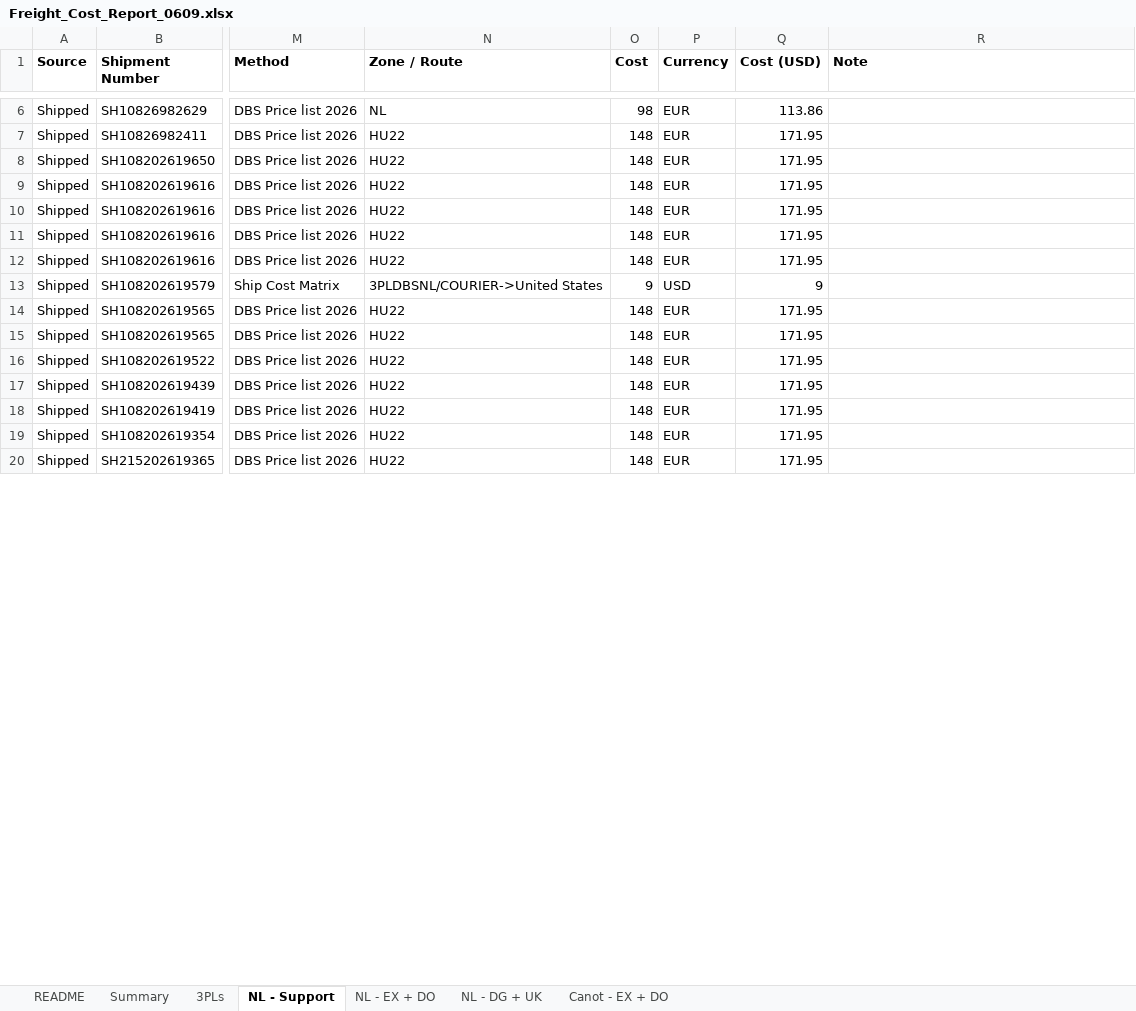
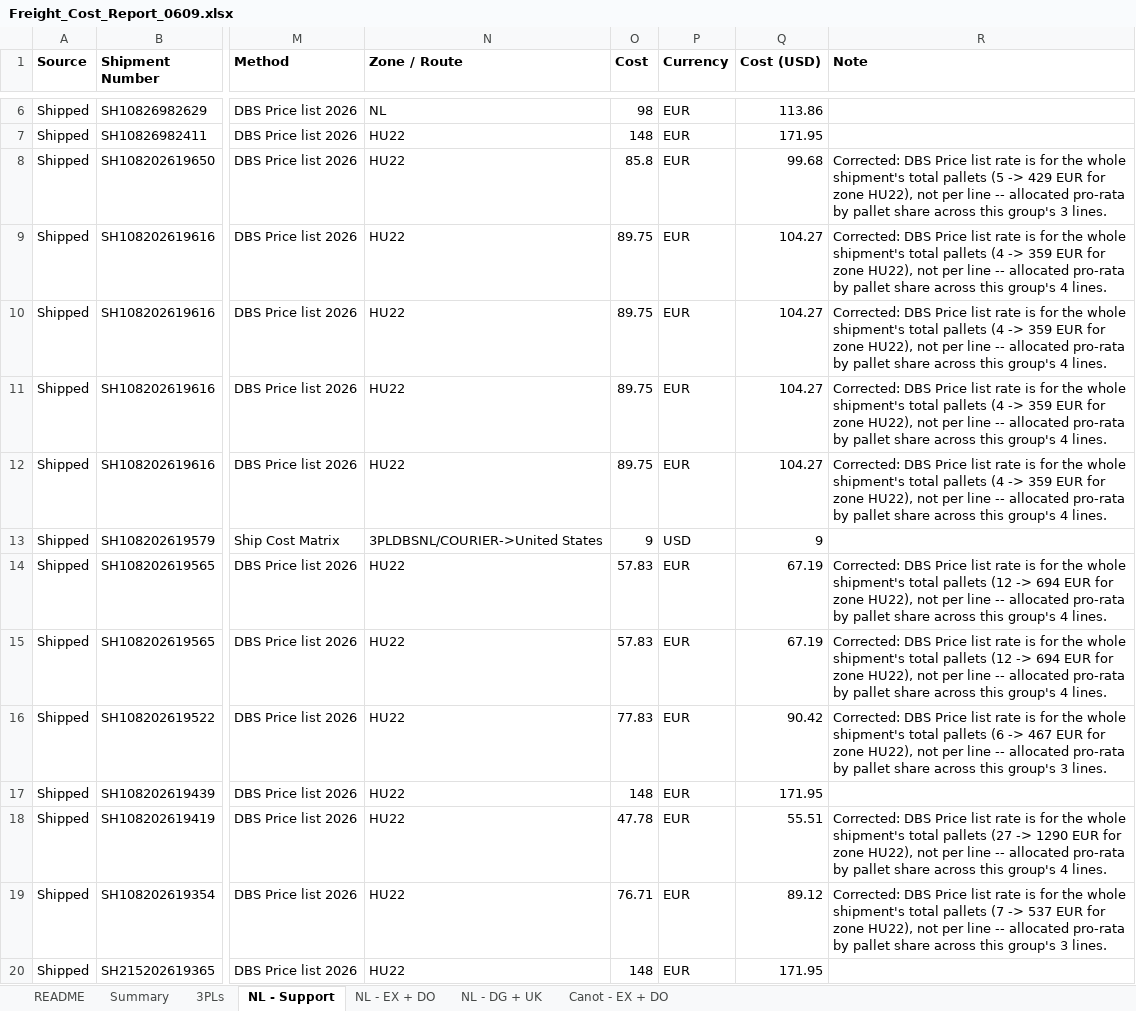
Before and after one commit to danielcarmel41-hash/logistics, an Excel workbook: output/Freight_Cost_Report_0609.xlsx, sheet NL - Support, drawn as a sheet; only a part is shown, gaps mark what is left out; values as stored, in another font and other column widths than the file's, no borders; the diff covers the shown part only; the diff names each change by its address in the sheet, - before the commit and + after, or states it on an @@ line.

```diff
--- a/output/Freight_Cost_Report_0609.xlsx (sheet NL - Support)
+++ b/output/Freight_Cost_Report_0609.xlsx (sheet NL - Support)
-O8 (Cost): 148
+O8 (Cost): 85.8
-Q8 (Cost (USD)): 171.95
+Q8 (Cost (USD)): 99.68
-R8 (Note): (empty)
+R8 (Note): Corrected: DBS Price list rate is for the whole shipment's total pallets (5 -> 429 EUR for zone HU22), not per line -- allocated pro-rata by pallet share across this group's 3 lines.
-O9:O12 (Cost): 148
+O9:O12 (Cost): 89.75
-Q9:Q12 (Cost (USD)): 171.95
+Q9:Q12 (Cost (USD)): 104.27
-R9:R12 (Note): (empty)
+R9:R12 (Note): Corrected: DBS Price list rate is for the whole shipment's total pallets (4 -> 359 EUR for zone HU22), not per line -- allocated pro-rata by pallet share across this group's 4 lines.
-O14:O15 (Cost): 148
+O14:O15 (Cost): 57.83
-Q14:Q15 (Cost (USD)): 171.95
+Q14:Q15 (Cost (USD)): 67.19
-R14:R15 (Note): (empty)
+R14:R15 (Note): Corrected: DBS Price list rate is for the whole shipment's total pallets (12 -> 694 EUR for zone HU22), not per line -- allocated pro-rata by pallet share across this group's 4 lines.
-O16 (Cost): 148
+O16 (Cost): 77.83
-Q16 (Cost (USD)): 171.95
+Q16 (Cost (USD)): 90.42
-R16 (Note): (empty)
+R16 (Note): Corrected: DBS Price list rate is for the whole shipment's total pallets (6 -> 467 EUR for zone HU22), not per line -- allocated pro-rata by pallet share across this group's 3 lines.
-O18 (Cost): 148
+O18 (Cost): 47.78
-Q18 (Cost (USD)): 171.95
+Q18 (Cost (USD)): 55.51
-R18 (Note): (empty)
+R18 (Note): Corrected: DBS Price list rate is for the whole shipment's total pallets (27 -> 1290 EUR for zone HU22), not per line -- allocated pro-rata by pallet share across this group's 4 lines.
-O19 (Cost): 148
+O19 (Cost): 76.71
-Q19 (Cost (USD)): 171.95
+Q19 (Cost (USD)): 89.12
-R19 (Note): (empty)
+R19 (Note): Corrected: DBS Price list rate is for the whole shipment's total pallets (7 -> 537 EUR for zone HU22), not per line -- allocated pro-rata by pallet share across this group's 3 lines.
```
Also changed, not shown: 180 edited cells elsewhere in this sheet, sheet README, hidden cells, 1 other file.
